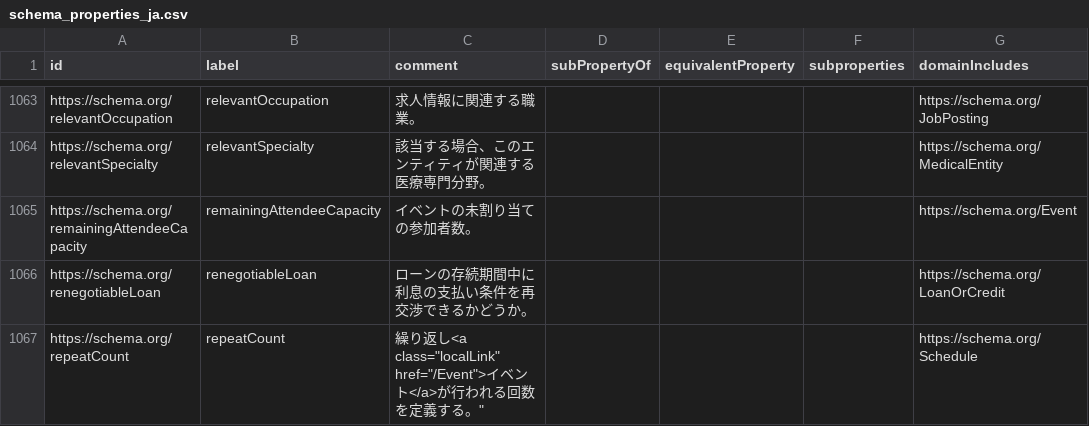
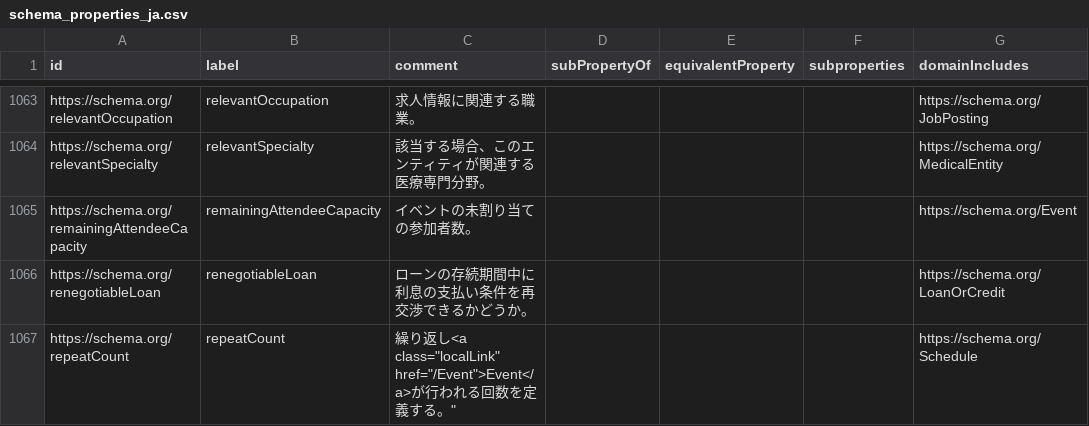
Before and after one commit to alps-asd/alps-asd.github.io, a CSV file: _data/schema_properties_ja.csv, drawn as a sheet; only a part is shown, gaps mark what is left out; the diff covers the shown part only; the diff names each change by its address in the sheet, - before the commit and + after, or states it on an @@ line.

```diff
--- a/_data/schema_properties_ja.csv
+++ b/_data/schema_properties_ja.csv
-C1067 (comment): …返し<a class="localLink" href="/Event">イベント</a>が行われ…
+C1067 (comment): …返し<a class="localLink" href="/Event">Event</a>が行われ…
```
Also changed, not shown: 25 edited cells elsewhere in this file.
